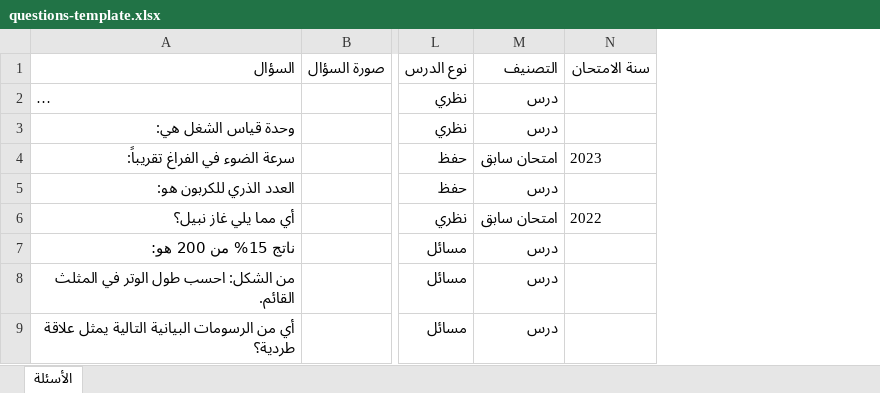
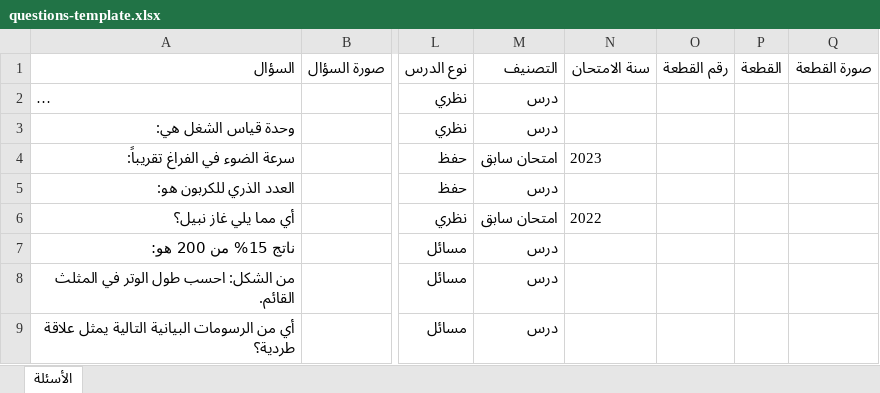
Before and after one commit to 3laa-Ayman/edu-platform, an Excel workbook: templates/questions-template.xlsx, sheet الأسئلة, drawn as a sheet; only a part is shown, gaps mark what is left out; long unchanged cells end in …; values as stored, in another font and other column widths than the file's, no borders; charts and pictures not drawn; the diff covers the shown part only; the diff names each change by its address in the sheet, - before the commit and + after, or states it on an @@ line.

```diff
--- a/templates/questions-template.xlsx (sheet الأسئلة)
+++ b/templates/questions-template.xlsx (sheet الأسئلة)
+column O (رقم القطعة), empty
+column P (القطعة), empty
+column Q (صورة القطعة), empty
```
Also changed, not shown: 5 added rows elsewhere in this sheet, charts or pictures, 17 other files.
